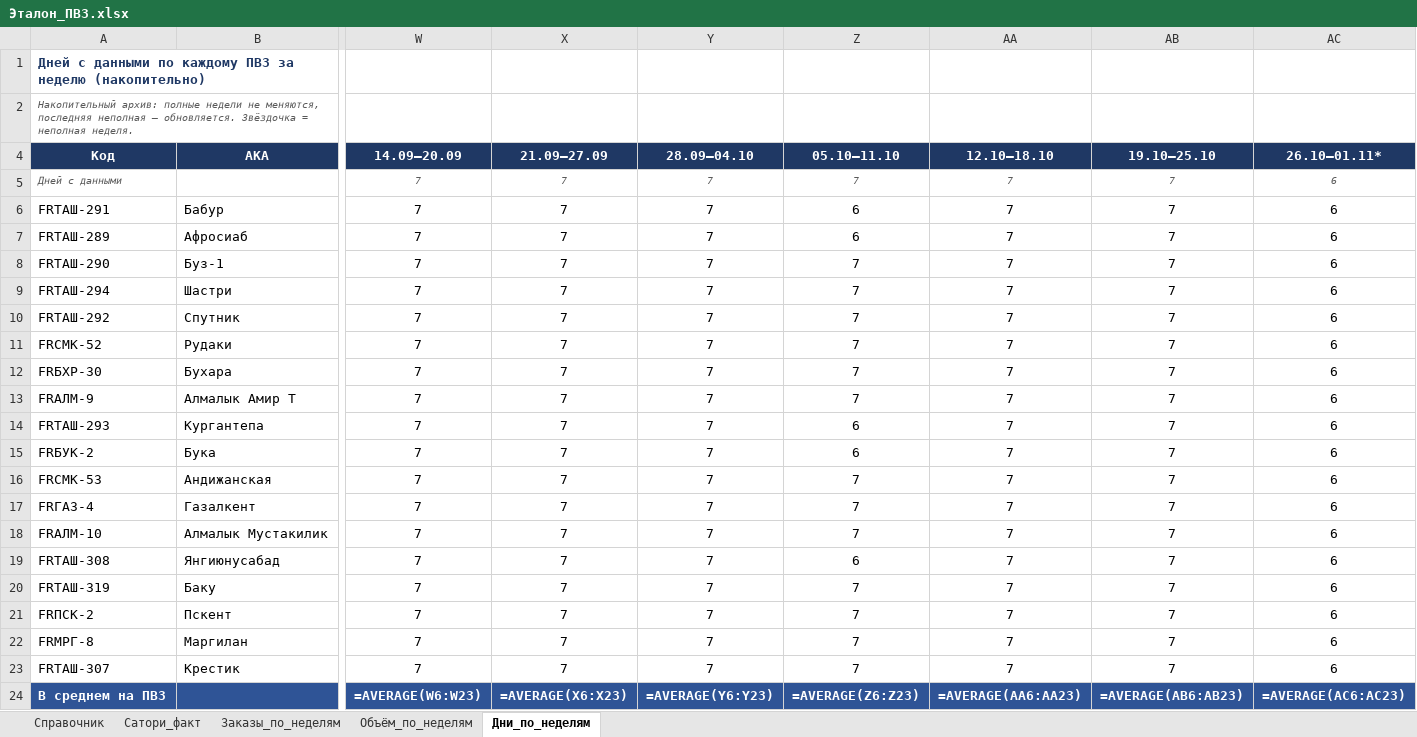
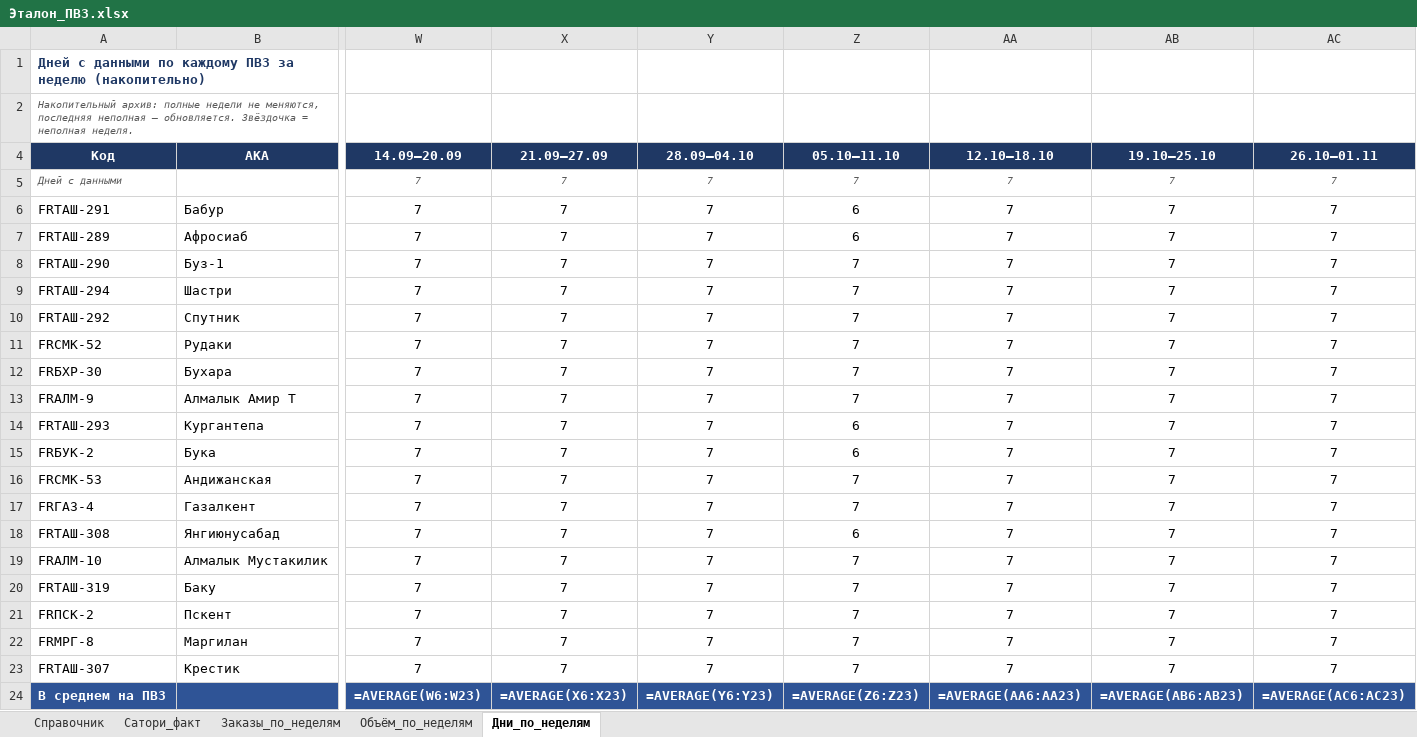
Before and after one commit to MyDarling1/Project-X, an Excel workbook: Эталон_ПВЗ.xlsx, sheet Дни_по_неделям, drawn as a sheet; only a part is shown, gaps mark what is left out; values as stored, in another font and other column widths than the file's, no borders; formulas without a stored value are shown as written; removed rows and columns are numbered as before the commit, all else as after; rows hold the shown columns only; the diff names each change by its address in the sheet, - before the commit and + after, or states it on an @@ line.

```diff
--- a/Эталон_ПВЗ.xlsx (sheet Дни_по_неделям)
+++ b/Эталон_ПВЗ.xlsx (sheet Дни_по_неделям)
-AC4: 26.10–01.11*
+AC4: 26.10–01.11
-AC5:AC17 (26.10–01.11): 6
+AC5:AC17 (26.10–01.11): 7
-row 18: FRАЛМ-10 | Алмалык Мустакилик | 7 | 7 | 7 | 7 | 7 | 7 | 6
-AC18 (26.10–01.11): 6
+AC18 (26.10–01.11): 7
+row 19: FRАЛМ-10 | Алмалык Мустакилик | 7 | 7 | 7 | 7 | 7 | 7 | 7
-AC20:AC23 (26.10–01.11): 6
+AC20:AC23 (26.10–01.11): 7
```
Also changed, not shown: sheet Заказы_по_неделям, sheet Объём_по_неделям, 1 other file.
